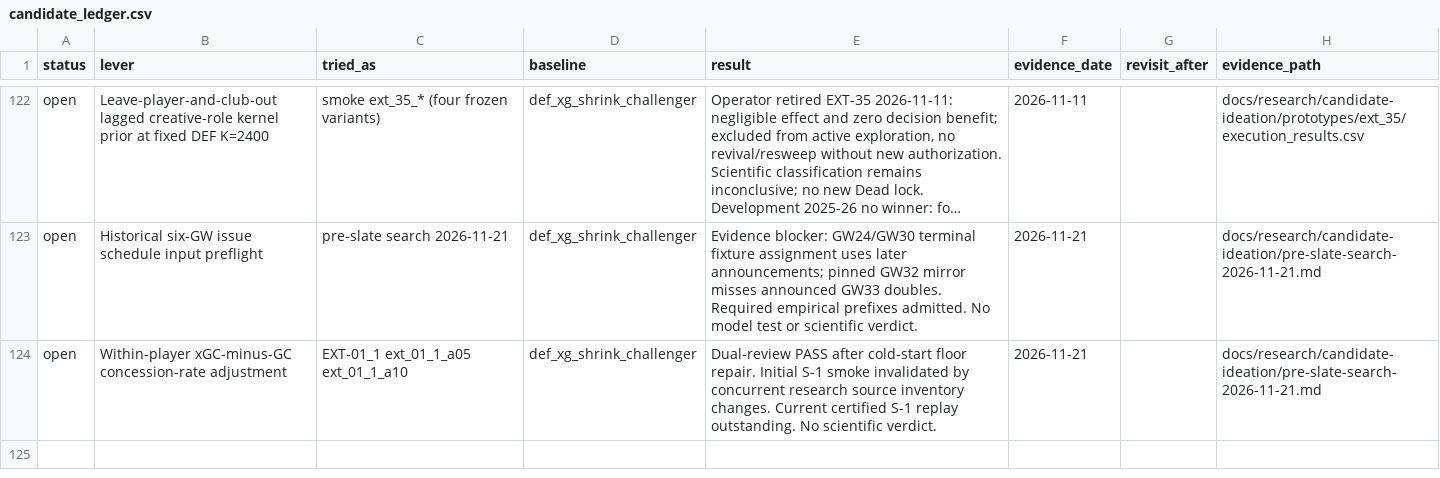
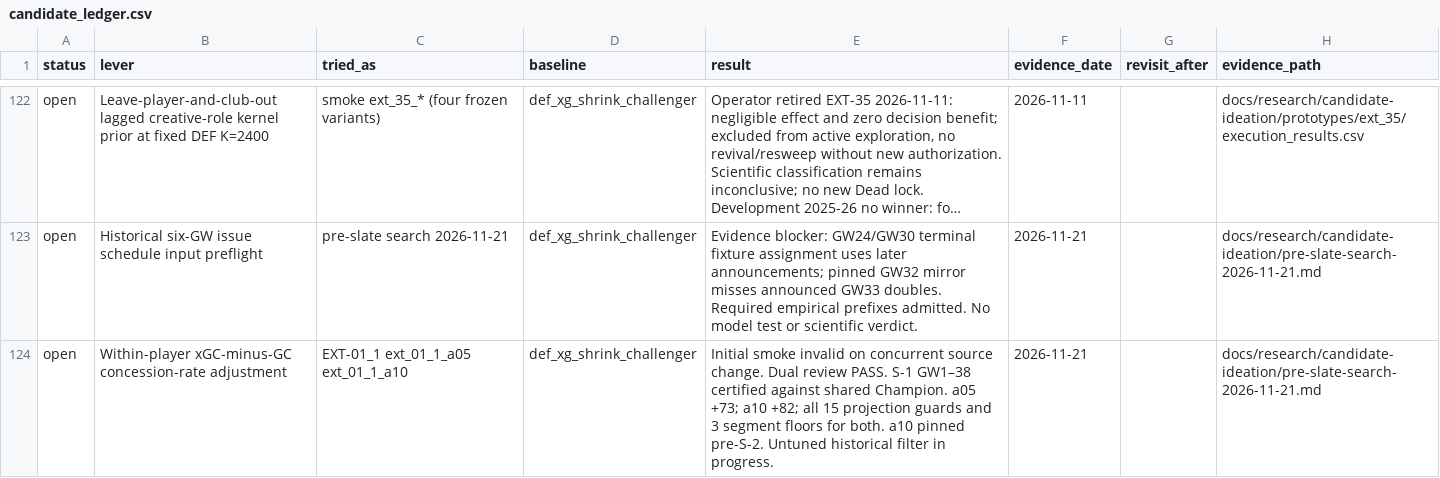
Before and after one commit to JubileeZ/fpl-jubilee-ascent, a CSV file: docs/research/candidate-ledger/candidate_ledger.csv, drawn as a sheet; only a part is shown, gaps mark what is left out; long unchanged cells end in …; the diff names each change by its address in the sheet, - before the commit and + after, or states it on an @@ line.

Commit message:
research(candidate): pin Dev winner for single historical filter

```diff
--- a/docs/research/candidate-ledger/candidate_ledger.csv
+++ b/docs/research/candidate-ledger/candidate_ledger.csv
-E124 (result): Dual-review PASS after cold-start floor repair. Initial S-1 smoke invalidated by concurrent research source inventory changes. Current certified S-1 replay outstanding. No scientific verdict.
+E124 (result): Initial smoke invalid on concurrent source change. Dual review PASS. S-1 GW1–38 certified against shared Champion. a05 +73; a10 +82; all 15 projection guards and 3 segment floors for both. a10 pinned pre-S-2. Untuned historical filter in progress.
```
Also changed, not shown: docs/research/candidate-ideation/idea_queue.csv, 20 other files.
